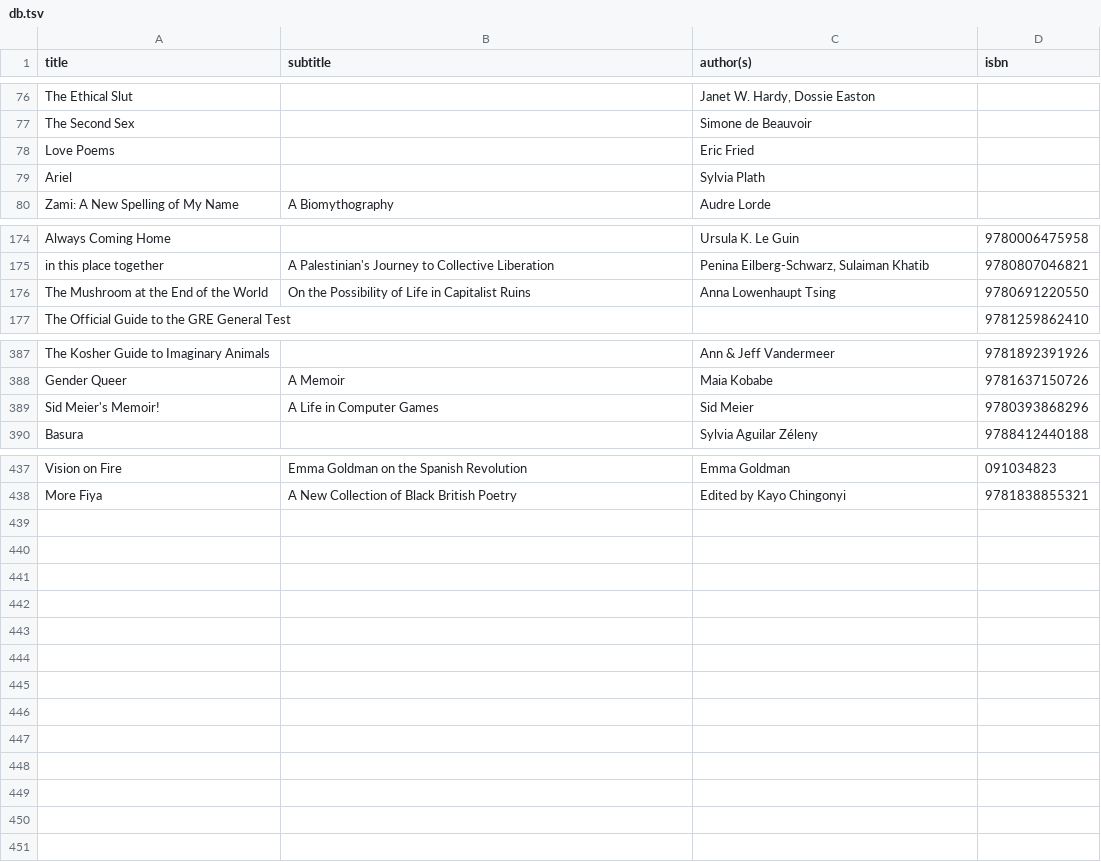
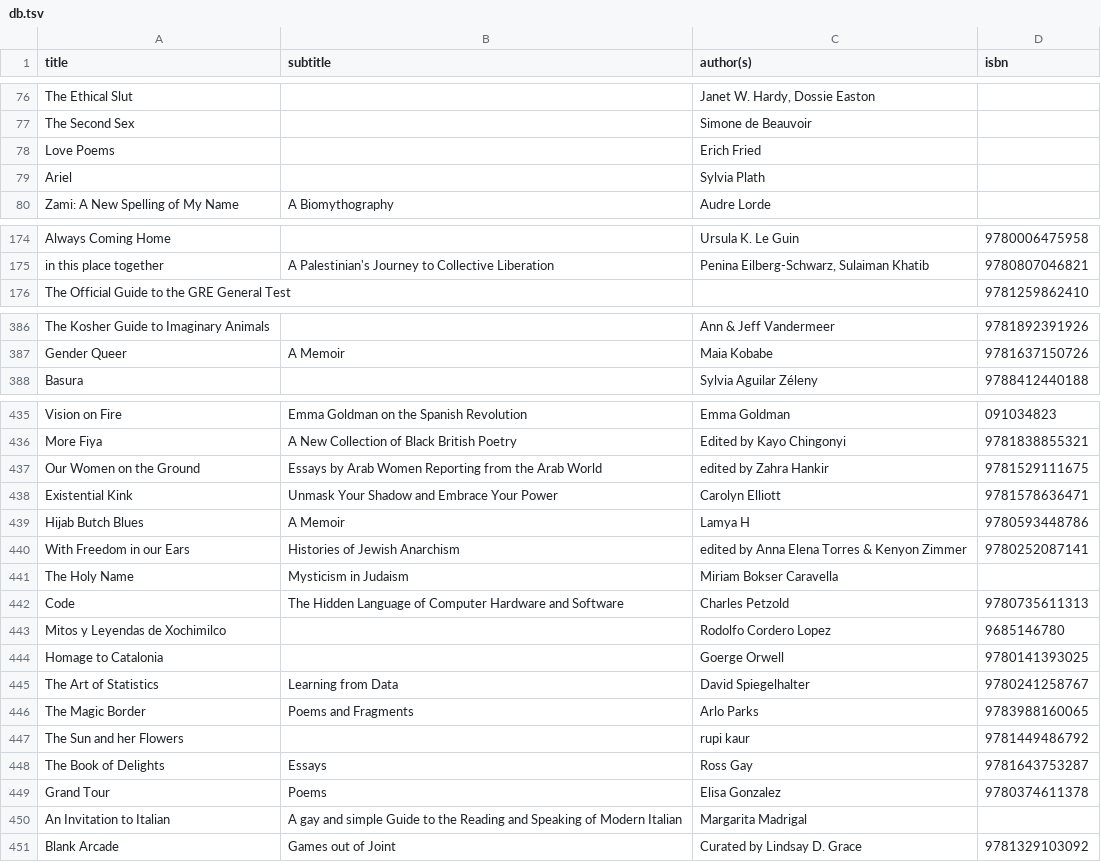
Before and after one commit to emgrasmeder/library, a TSV file: db.tsv, drawn as a sheet; only a part is shown, gaps mark what is left out; the diff covers the shown part only.

Commit message:
add more boox

```diff
--- a/db.tsv
+++ b/db.tsv
@@ -77,3 +77,3 @@ The Ethical Slut		Janet W. Hardy, Dossie Easton
 The Second Sex		Simone de Beauvoir	
-Love Poems		Eric Fried	
+Love Poems		Erich Fried	
 Ariel		Sylvia Plath	
@@ -175,3 +175,2 @@ Always Coming Home		Ursula K. Le Guin	9780006475958
 in this place together	A Palestinian's Journey to Collective Liberation	Penina Eilberg-Schwarz, Sulaiman Khatib	9780807046821
-The Mushroom at the End of the World	On the Possibility of Life in Capitalist Ruins	Anna Lowenhaupt Tsing	9780691220550
 The Official Guide to the GRE General Test			9781259862410
@@ -388,3 +387,2 @@ The Kosher Guide to Imaginary Animals		Ann & Jeff Vandermeer	9781892391926
 Gender Queer	A Memoir	Maia Kobabe	9781637150726
-Sid Meier's Memoir!	A Life in Computer Games	Sid Meier	9780393868296
 Basura		Sylvia Aguilar Zéleny	9788412440188
@@ -438 +436,16 @@ Vision on Fire	Emma Goldman on the Spanish Revolution	Emma Goldman	091034823
 More Fiya	A New Collection of Black British Poetry	Edited by Kayo Chingonyi	9781838855321
+Our Women on the Ground	Essays by Arab Women Reporting from the Arab World	edited by Zahra Hankir	9781529111675
+Existential Kink	Unmask Your Shadow and Embrace Your Power	Carolyn Elliott	9781578636471
+Hijab Butch Blues	A Memoir	Lamya H	9780593448786
+With Freedom in our Ears	Histories of Jewish Anarchism	edited by Anna Elena Torres & Kenyon Zimmer	9780252087141
+The Holy Name	Mysticism in Judaism	Miriam Bokser Caravella	
+Code	The Hidden Language of Computer Hardware and Software	Charles Petzold	9780735611313
+Mitos y Leyendas de Xochimilco		Rodolfo Cordero Lopez	9685146780
+Homage to Catalonia		Goerge Orwell	9780141393025
+The Art of Statistics	Learning from Data	David Spiegelhalter	9780241258767
+The Magic Border	Poems and Fragments	Arlo Parks	9783988160065
+The Sun and her Flowers		rupi kaur	9781449486792
+The Book of Delights	Essays	Ross Gay	9781643753287
+Grand Tour	Poems	Elisa Gonzalez	9780374611378
+An Invitation to Italian	A gay and simple Guide to the Reading and Speaking of Modern Italian	Margarita Madrigal	
+Blank Arcade	Games out of Joint	Curated by Lindsay D. Grace	9781329103092
```
Also changed, not shown: 1 edited cell elsewhere in this file.
